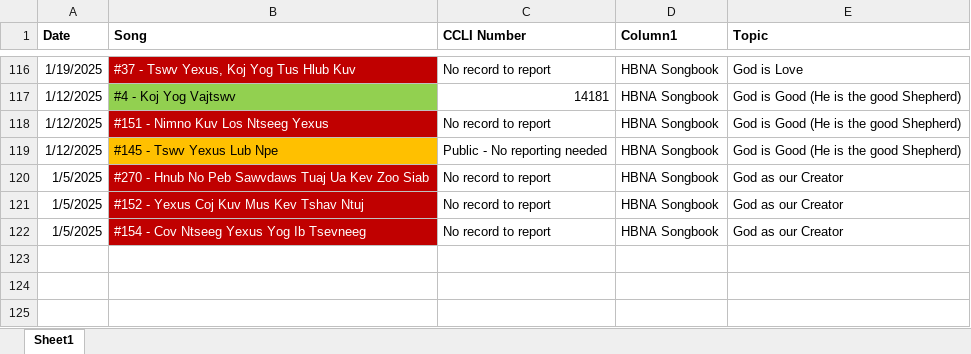
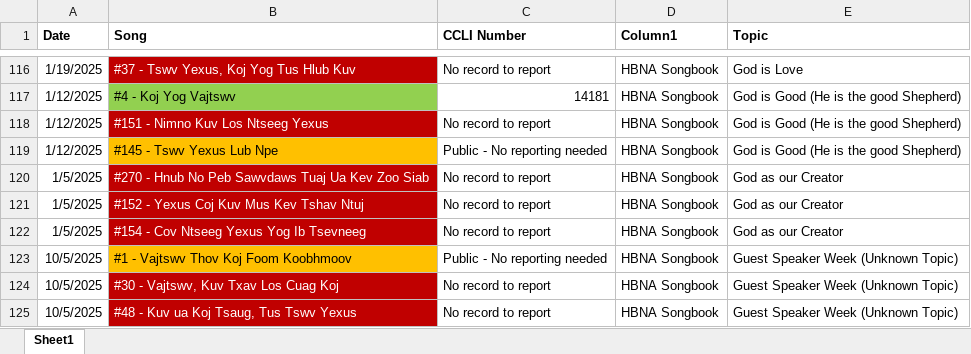
Before and after one commit to YSayaovong/Worship-Analytics-Dashboard-Song-Usage-Trends-KPI-Tracking, an Excel workbook: setlist/setlist.xlsx, sheet Sheet1, drawn as a sheet; only a part is shown, gaps mark what is left out; values as stored, in another font and other column widths than the file's, no borders; conditional formats and table styles not drawn; the diff names each change by its address in the sheet, - before the commit and + after, or states it on an @@ line.

Commit message:
Add files via upload

```diff
--- a/setlist/setlist.xlsx (sheet Sheet1)
+++ b/setlist/setlist.xlsx (sheet Sheet1)
+row 123: 10/5/2025 | #1 - Vajtswv Thov Koj Foom Koobhmoov | Public - No reporting needed | HBNA Songbook | Guest Speaker Week (Unknown Topic)
+row 124: 10/5/2025 | #30 - Vajtswv, Kuv Txav Los Cuag Koj | No record to report | HBNA Songbook | Guest Speaker Week (Unknown Topic)
+row 125: 10/5/2025 | #48 - Kuv ua Koj Tsaug, Tus Tswv Yexus | No record to report | HBNA Songbook | Guest Speaker Week (Unknown Topic)
```
